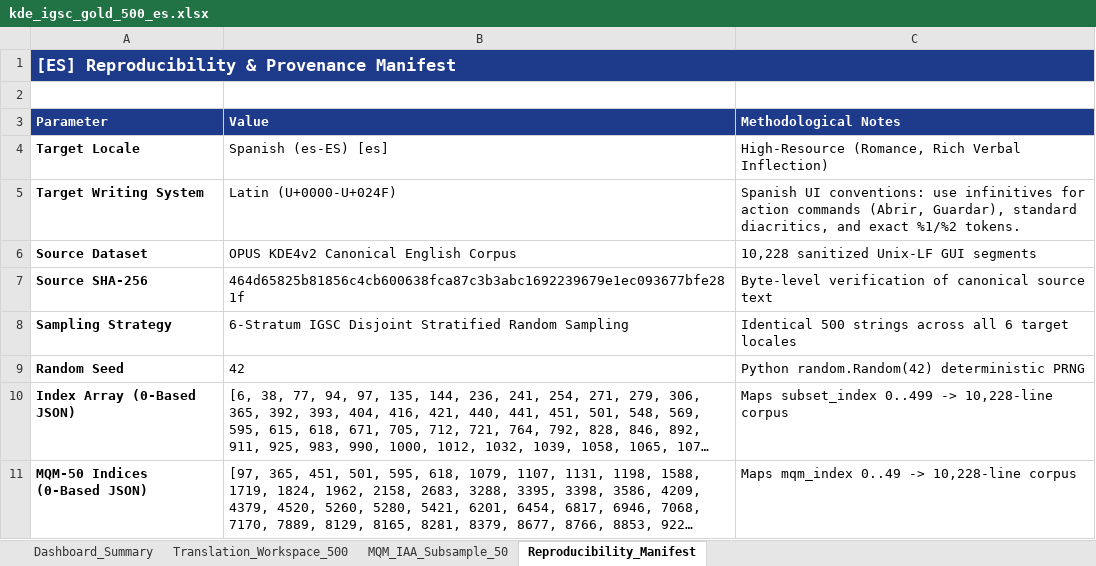
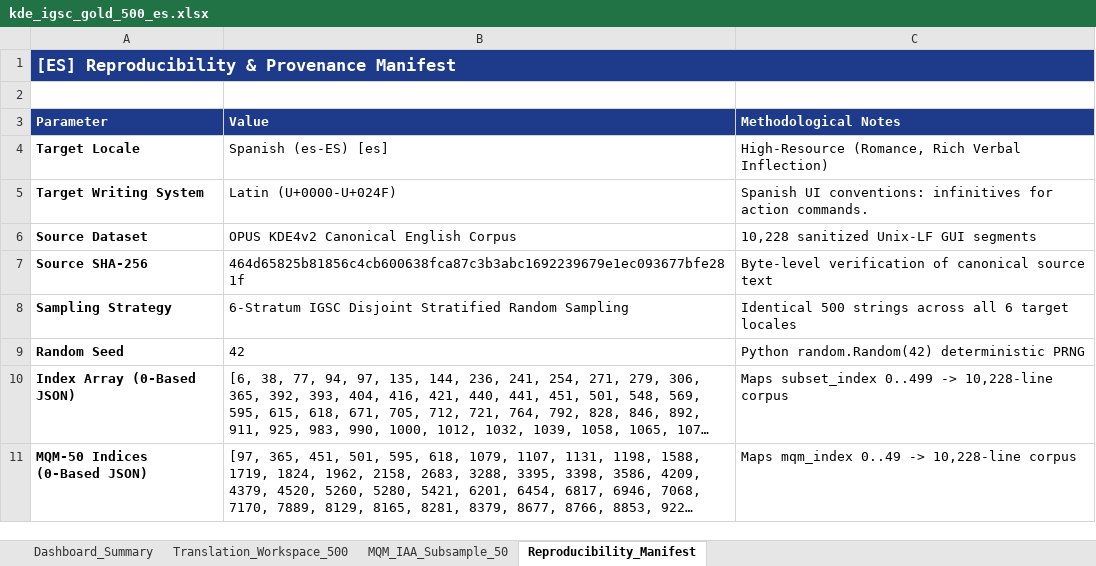
Before and after one commit to Research-SoftwareLocalization/neuro-symbolic-localization, an Excel workbook: workbooks/kde_igsc_gold_500_es.xlsx, sheet Reproducibility_Manifest, drawn as a sheet; long unchanged cells end in …; values as stored, in another font and other column widths than the file's, no borders; the diff names each change by its address in the sheet, - before the commit and + after, or states it on an @@ line.

```diff
--- a/workbooks/kde_igsc_gold_500_es.xlsx (sheet Reproducibility_Manifest)
+++ b/workbooks/kde_igsc_gold_500_es.xlsx (sheet Reproducibility_Manifest)
-C5 (Methodological Notes): …UI conventions: use infinitives for action commands (Abrir, Guardar), standard diacritics, and exact %1/%2 tokens.
+C5 (Methodological Notes): …UI conventions: infinitives for action commands.
```
Also changed, not shown: sheet Dashboard_Summary, workbooks/kde_igsc_gold_500_bn.xlsx, workbooks/kde_igsc_gold_500_de.xlsx, 4 other files.
